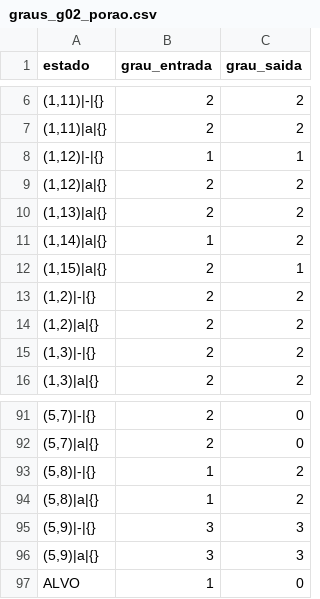
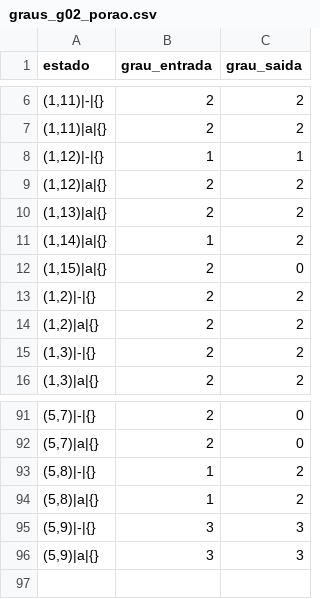
Before and after one commit to Caldas42/ProjetoGrafos, a CSV file: out/parte1/graus_g02_porao.csv, drawn as a sheet; only a part is shown, gaps mark what is left out.

```diff
--- a/out/parte1/graus_g02_porao.csv
+++ b/out/parte1/graus_g02_porao.csv
@@ -11,3 +11,3 @@ estado,grau_entrada,grau_saida
 "(1,14)|a|{}",1,2
-"(1,15)|a|{}",2,1
+"(1,15)|a|{}",2,0
 "(1,2)|-|{}",2,2
@@ -96,2 +96 @@ estado,grau_entrada,grau_saida
 "(5,9)|a|{}",3,3
-ALVO,1,0
```
Also changed, not shown: out/parte1/graus_g01_tres_chaves.csv, out/parte1/graus_m01_terreno.csv, 9 other files.
